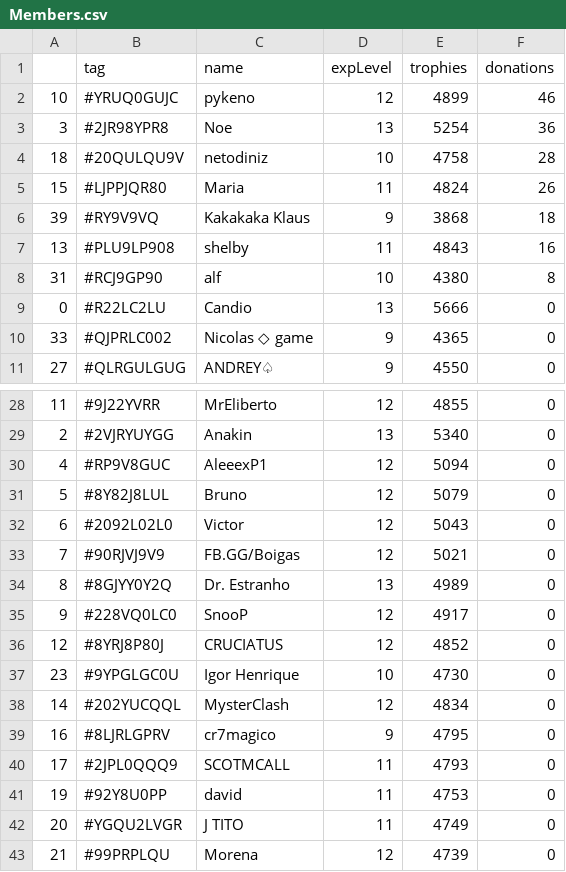
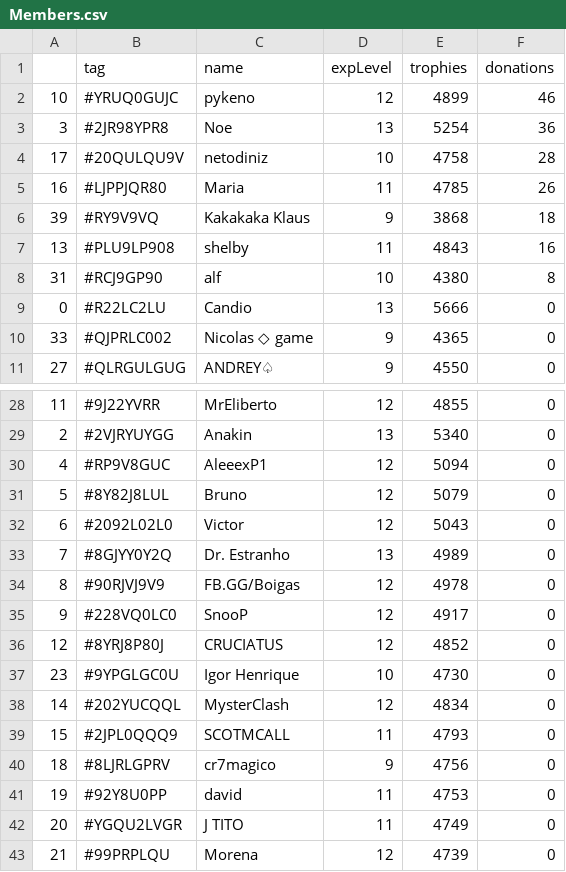
Before and after one commit to Brunopbb/APIClashRoyale, a CSV file: Members.csv, drawn as a sheet; only a part is shown, gaps mark what is left out.

Commit message:
Atualização

```diff
--- a/Members.csv
+++ b/Members.csv
@@ -3,4 +3,4 @@
 3,#2JR98YPR8,Noe,13,5254,36
-18,#20QULQU9V,netodiniz,10,4758,28
-15,#LJPPJQR80,Maria,11,4824,26
+17,#20QULQU9V,netodiniz,10,4758,28
+16,#LJPPJQR80,Maria,11,4785,26
 39,#RY9V9VQ,Kakakaka Klaus,9,3868,18
@@ -32,4 +32,4 @@
 6,#2092L02L0,Victor,12,5043,0
-7,#90RJVJ9V9,FB.GG/Boigas,12,5021,0
-8,#8GJYY0Y2Q,Dr. Estranho,13,4989,0
+7,#8GJYY0Y2Q,Dr. Estranho,13,4989,0
+8,#90RJVJ9V9,FB.GG/Boigas,12,4978,0
 9,#228VQ0LC0,SnooP,12,4917,0
@@ -38,4 +38,4 @@
 14,#202YUCQQL,MysterClash,12,4834,0
-16,#8LJRLGPRV,cr7magico,9,4795,0
-17,#2JPL0QQQ9,SCOTMCALL,11,4793,0
+15,#2JPL0QQQ9,SCOTMCALL,11,4793,0
+18,#8LJRLGPRV,cr7magico,9,4756,0
 19,#92Y8U0PP,david,11,4753,0
```
